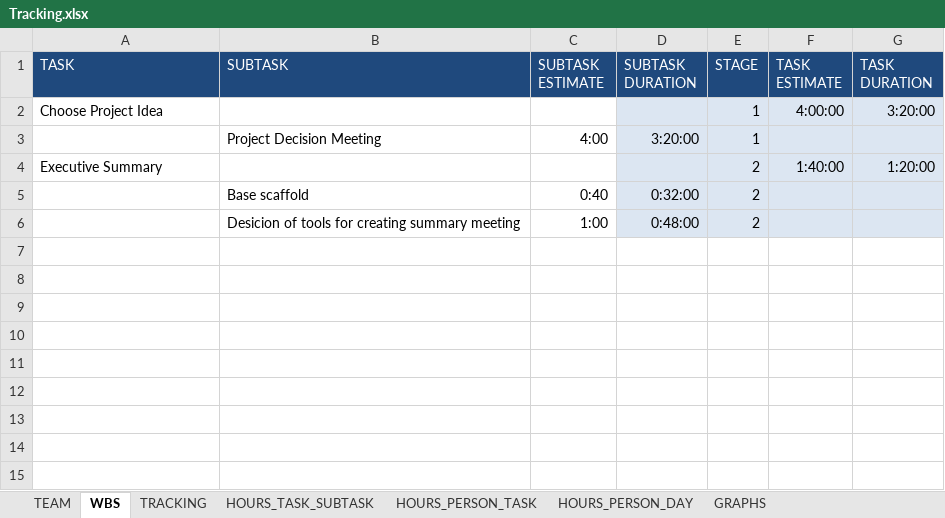
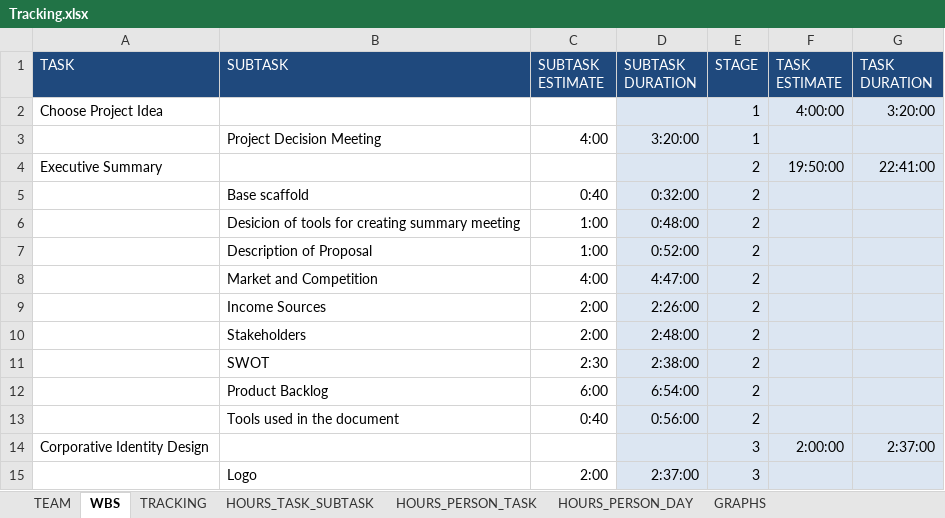
Before and after one commit to GangOfWarpigs/documentation, an Excel workbook: Tracking.xlsx, sheet WBS, drawn as a sheet; values as stored, in another font and other column widths than the file's, no borders; the diff names each change by its address in the sheet, - before the commit and + after, or states it on an @@ line.

```diff
--- a/Tracking.xlsx (sheet WBS)
+++ b/Tracking.xlsx (sheet WBS)
-F4 (TASK ESTIMATE): 1:40:00
+F4 (TASK ESTIMATE): 19:50:00
-G4 (TASK DURATION): 1:20:00
+G4 (TASK DURATION): 22:41:00
+row 7:  | Description of Proposal | 1:00 | 0:52:00 | 2
+row 8:  | Market and Competition | 4:00 | 4:47:00 | 2
+row 9:  | Income Sources | 2:00 | 2:26:00 | 2
+row 10:  | Stakeholders | 2:00 | 2:48:00 | 2
+row 11:  | SWOT | 2:30 | 2:38:00 | 2
+row 12:  | Product Backlog | 6:00 | 6:54:00 | 2
+row 13:  | Tools used in the document | 0:40 | 0:56:00 | 2
+row 14: Corporative Identity Design |  |  |  | 3 | 2:00:00 | 2:37:00
+row 15:  | Logo | 2:00 | 2:37:00 | 3
```
Also changed, not shown: sheet TRACKING, sheet HOURS_PERSON_DAY, sheet HOURS_PERSON_TASK, sheet HOURS_TASK_SUBTASK, sheet TEAM, charts or pictures.
